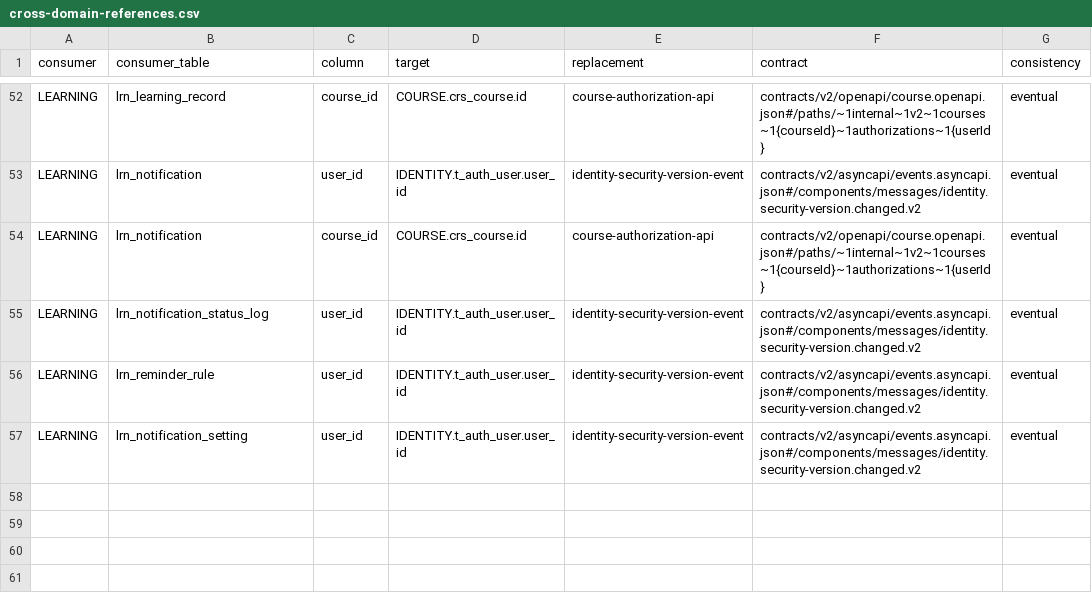
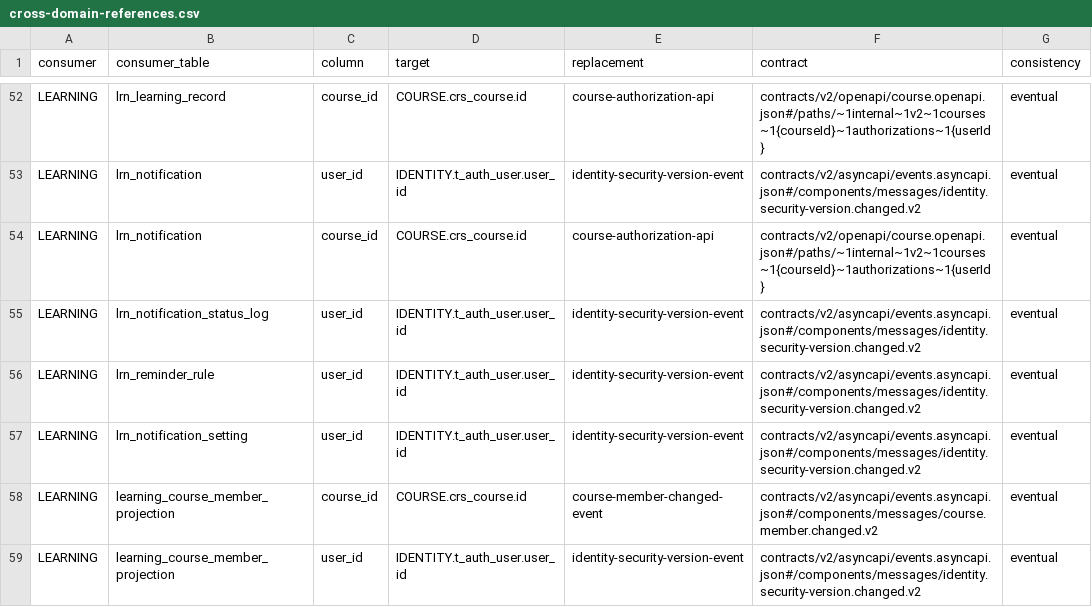
Before and after one commit to Cr4zyorange/OnlineJudge, a CSV file: database/ownership/cross-domain-references.csv, drawn as a sheet; only a part is shown, gaps mark what is left out; the diff names each change by its address in the sheet, - before the commit and + after, or states it on an @@ line.

```diff
--- a/database/ownership/cross-domain-references.csv
+++ b/database/ownership/cross-domain-references.csv
+row 58: LEARNING | learning_course_member_projection | course_id | COURSE.crs_course.id | course-member-changed-event | contracts/v2/asyncapi/events.asyncapi.json#/components/messages/course.member.changed.v2 | eventual
+row 59: LEARNING | learning_course_member_projection | user_id | IDENTITY.t_auth_user.user_id | identity-security-version-event | contracts/v2/asyncapi/events.asyncapi.json#/components/messages/identity.security-version.changed.v2 | eventual
```
Also changed, not shown: database/ownership/service-local-tables.csv, database/ownership/table-ownership.csv, 2 other files.
